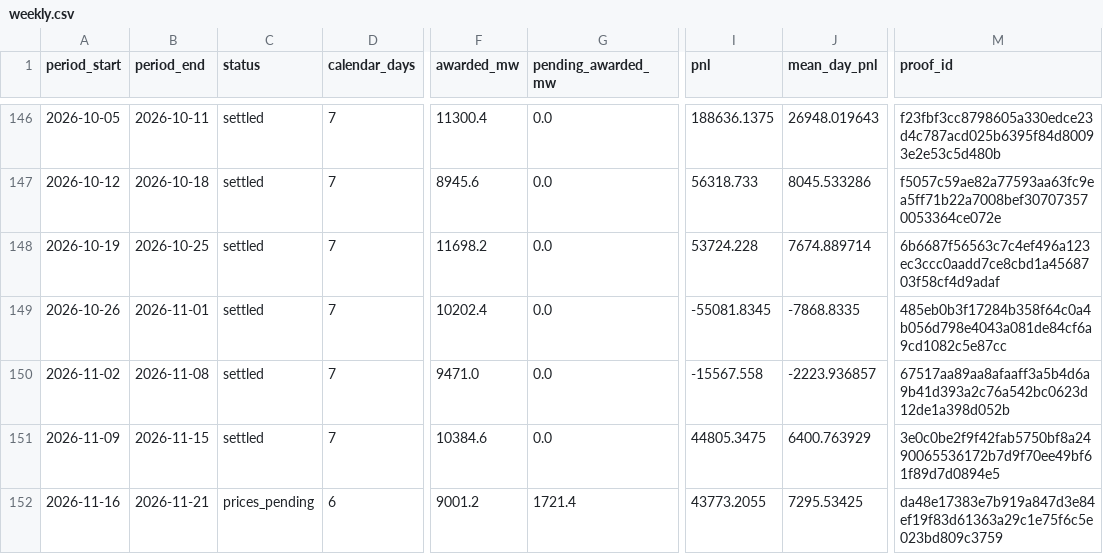
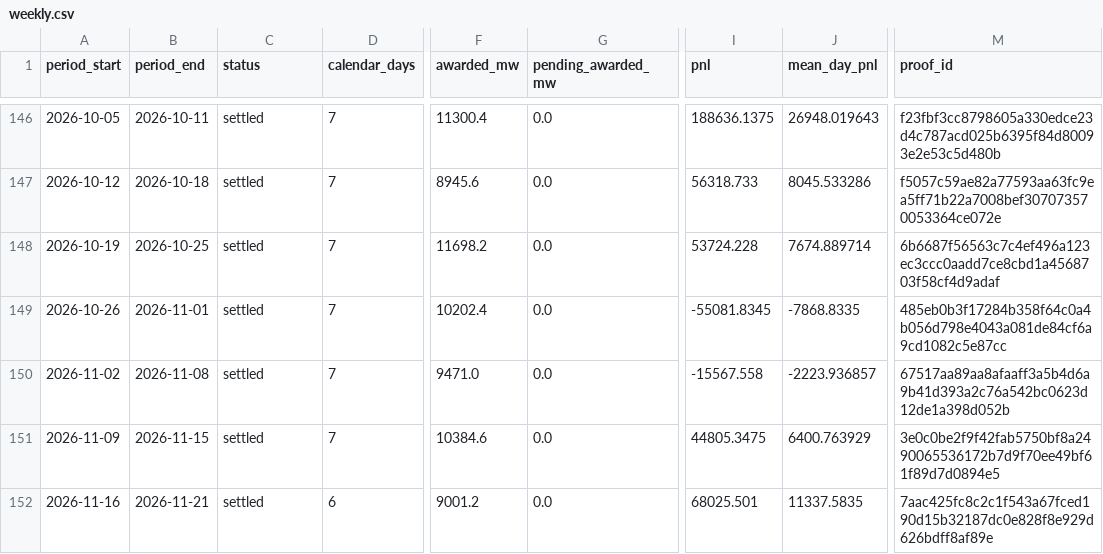
Before and after one commit to jameskim247/ptp-track-record, a CSV file: data/pairs-50/weekly.csv, drawn as a sheet; only a part is shown, gaps mark what is left out; the diff names each change by its address in the sheet, - before the commit and + after, or states it on an @@ line.

```diff
--- a/data/pairs-50/weekly.csv
+++ b/data/pairs-50/weekly.csv
-C152 (status): prices_pending
+C152 (status): settled
-G152 (pending_awarded_mw): 1721.4
+G152 (pending_awarded_mw): 0.0
-I152 (pnl): 43773.2055
+I152 (pnl): 68025.501
-J152 (mean_day_pnl): 7295.53425
+J152 (mean_day_pnl): 11337.5835
-M152 (proof_id): da48e17383e7b919a847d3e84ef19f83d61363a29c1e75f6c5e023bd809c3759
+M152 (proof_id): 7aac425fc8c2c1f543a67fced190d15b32187dc0e828f8e929d626bdff8af89e
```
Also changed, not shown: data/pairs-100/daily.csv, data/pairs-100/monthly.csv, 12 other files.
